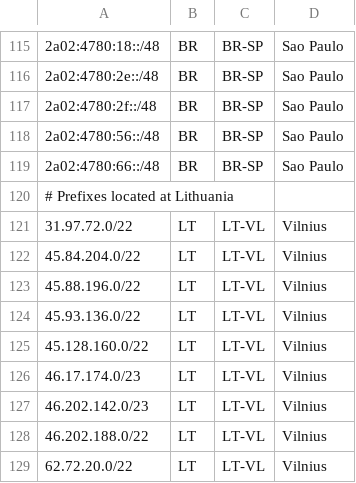
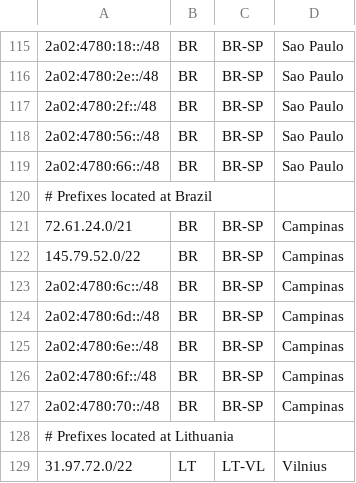
Before and after one commit to hostinger/geofeed, a CSV file: geofeed.csv, drawn as a sheet; only a part is shown, gaps mark what is left out; the shorter side is filled out with more unchanged rows.

Commit message:
Add IP prefixes for Campinas, Brazil
Added new IP prefixes for Campinas, Brazil.

```diff
--- a/geofeed.csv
+++ b/geofeed.csv
@@ -119,2 +119,10 @@
 2a02:4780:66::/48,BR,BR-SP,Sao Paulo,
+# Prefixes located at Brazil,,,,
+72.61.24.0/21,BR,BR-SP,Campinas,
+145.79.52.0/22,BR,BR-SP,Campinas,
+2a02:4780:6c::/48,BR,BR-SP,Campinas,
+2a02:4780:6d::/48,BR,BR-SP,Campinas,
+2a02:4780:6e::/48,BR,BR-SP,Campinas,
+2a02:4780:6f::/48,BR,BR-SP,Campinas,
+2a02:4780:70::/48,BR,BR-SP,Campinas,
 # Prefixes located at Lithuania,,,,
```
